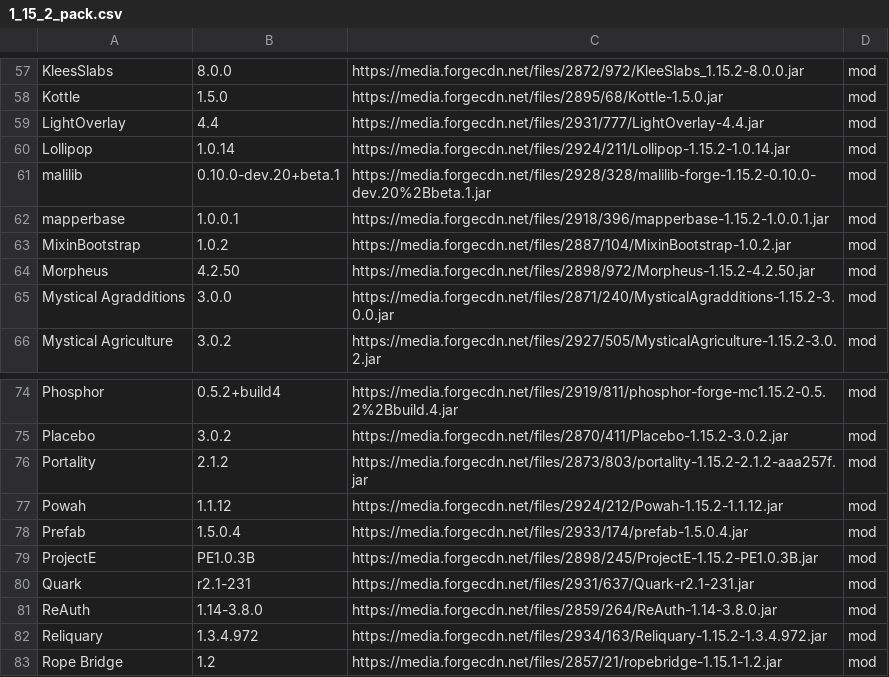
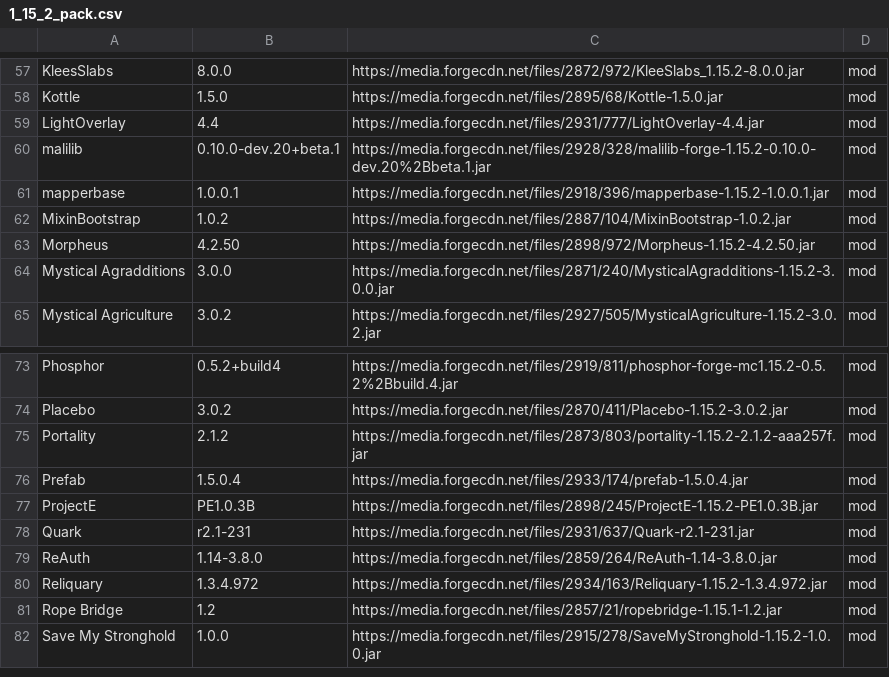
Before and after one commit to entropiccode/minecraft_packs, a CSV file: New Game Plus3/1_15_2_pack.csv, drawn as a sheet; only a part is shown, gaps mark what is left out; the shorter side is filled out with more unchanged rows; the diff names each change by its address in the sheet, - before the commit and + after, or states it on an @@ line.

Commit message:
Removing Powah and Lollipop

```diff
--- a/New Game Plus3/1_15_2_pack.csv
+++ b/New Game Plus3/1_15_2_pack.csv
-row 60: Lollipop | 1.0.14 | https://media.forgecdn.net/files/2924/211/Lollipop-1.15.2-1.0.14.jar | mod
-row 77: Powah | 1.1.12 | https://media.forgecdn.net/files/2924/212/Powah-1.15.2-1.1.12.jar | mod
```
